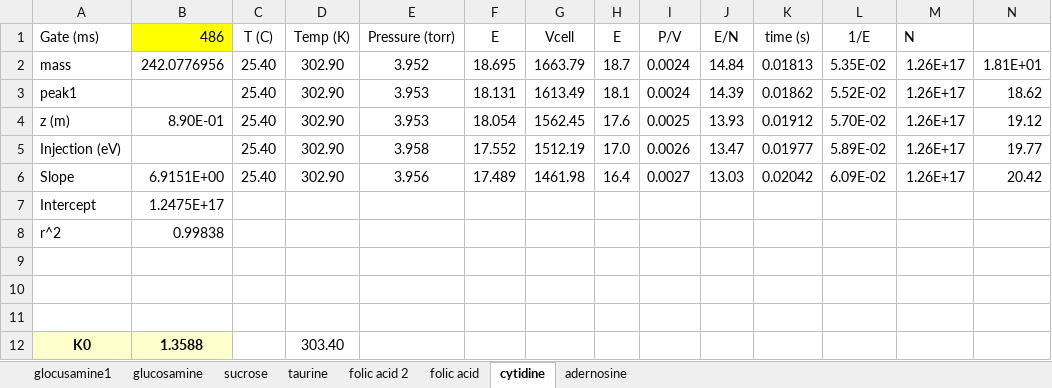
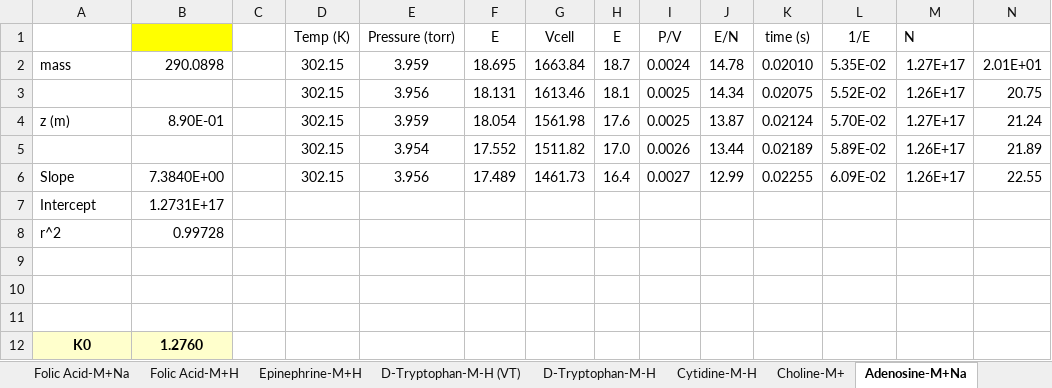
Before and after one commit to PNNL-Comp-Mass-Spec/PIXIE, an Excel workbook: doc/PIXiE-manuscript/PIXiE-S4-metabolites-manual-ccs.xlsx, sheet Adenosine-M+Na, drawn as a sheet; only a part is shown; values as stored, in another font and other column widths than the file's, no borders; charts and pictures not drawn; removed rows and columns are numbered as before the commit, all else as after; the diff covers the shown part only; the diff names each change by its address in the sheet, - before the commit and + after, or states it on an @@ line.

```diff
--- a/doc/PIXiE-manuscript/PIXiE-S4-metabolites-manual-ccs.xlsx (sheet Adenosine-M+Na)
+++ b/doc/PIXiE-manuscript/PIXiE-S4-metabolites-manual-ccs.xlsx (sheet Adenosine-M+Na)
-sheet tab: sucrose
+sheet tab: Epinephrine-M+H
-sheet tab: folic acid
+sheet tab: Choline-M+
-sheet tab: cytidine
+sheet tab: Adenosine-M+Na
-sheet tab: taurine
-sheet tab: folic acid 2
-sheet tab: adernosine
+sheet tab: Folic Acid-M+Na
+sheet tab: Folic Acid-M+H
+sheet tab: D-Tryptophan-M-H (VT)
+sheet tab: D-Tryptophan-M-H
+sheet tab: Cytidine-M-H
-A1: Gate (ms)
+A1: (empty)
-B1: 486
+B1: (empty)
-C1: T (C)
+C1: (empty)
-B2: 242.0776956
+B2: 290.0898
-C2: 25.40
+C2: (empty)
-D2 (Temp (K)): 302.90
+D2 (Temp (K)): 302.15
-E2 (Pressure (torr)): 3.952
+E2 (Pressure (torr)): 3.959
-G2 (Vcell): 1663.79
+G2 (Vcell): 1663.84
-J2 (E/N): 14.84
+J2 (E/N): 14.78
-K2 (time (s)): 0.01813
+K2 (time (s)): 0.02010
-M2 (N): 1.26E+17
+M2 (N): 1.27E+17
-N2: 1.81E+01
+N2: 2.01E+01
-row 3: peak1 |  | 25.40 | 302.90 | 3.953 | 18.131 | 1613.49 | 18.1 | 0.0024 | 14.39 | 0.01862 | 5.52E-02 | 1.26E+17 | 18.62
+row 3:  |  |  | 302.15 | 3.956 | 18.131 | 1613.46 | 18.1 | 0.0025 | 14.34 | 0.02075 | 5.52E-02 | 1.26E+17 | 20.75
-C4: 25.40
+C4: (empty)
-D4 (Temp (K)): 302.90
+D4 (Temp (K)): 302.15
-E4 (Pressure (torr)): 3.953
+E4 (Pressure (torr)): 3.959
-G4 (Vcell): 1562.45
+G4 (Vcell): 1561.98
-J4 (E/N): 13.93
+J4 (E/N): 13.87
-K4 (time (s)): 0.01912
+K4 (time (s)): 0.02124
-M4 (N): 1.26E+17
+M4 (N): 1.27E+17
-N4: 19.12
+N4: 21.24
-row 5: Injection (eV) |  | 25.40 | 302.90 | 3.958 | 17.552 | 1512.19 | 17.0 | 0.0026 | 13.47 | 0.01977 | 5.89E-02 | 1.26E+17 | 19.77
+row 5:  |  |  | 302.15 | 3.954 | 17.552 | 1511.82 | 17.0 | 0.0026 | 13.44 | 0.02189 | 5.89E-02 | 1.26E+17 | 21.89
-B6: 6.9151E+00
+B6: 7.3840E+00
-C6: 25.40
+C6: (empty)
-D6 (Temp (K)): 302.90
+D6 (Temp (K)): 302.15
-G6 (Vcell): 1461.98
+G6 (Vcell): 1461.73
-J6 (E/N): 13.03
+J6 (E/N): 12.99
-K6 (time (s)): 0.02042
+K6 (time (s)): 0.02255
-N6: 20.42
+N6: 22.55
-B7: 1.2475E+17
+B7: 1.2731E+17
-B8: 0.99838
+B8: 0.99728
-B12: 1.3588
+B12: 1.2760
-D12 (Temp (K)): 303.40
+D12 (Temp (K)): (empty)
```
Also changed, not shown: 9 edited cells elsewhere in this sheet, sheet Epinephrine-M+H, sheet Choline-M+, sheet Folic Acid-M-H, sheet Frutose-1-6-diphosphate-M-H, other sheet tabs, charts or pictures, 14 other files.
